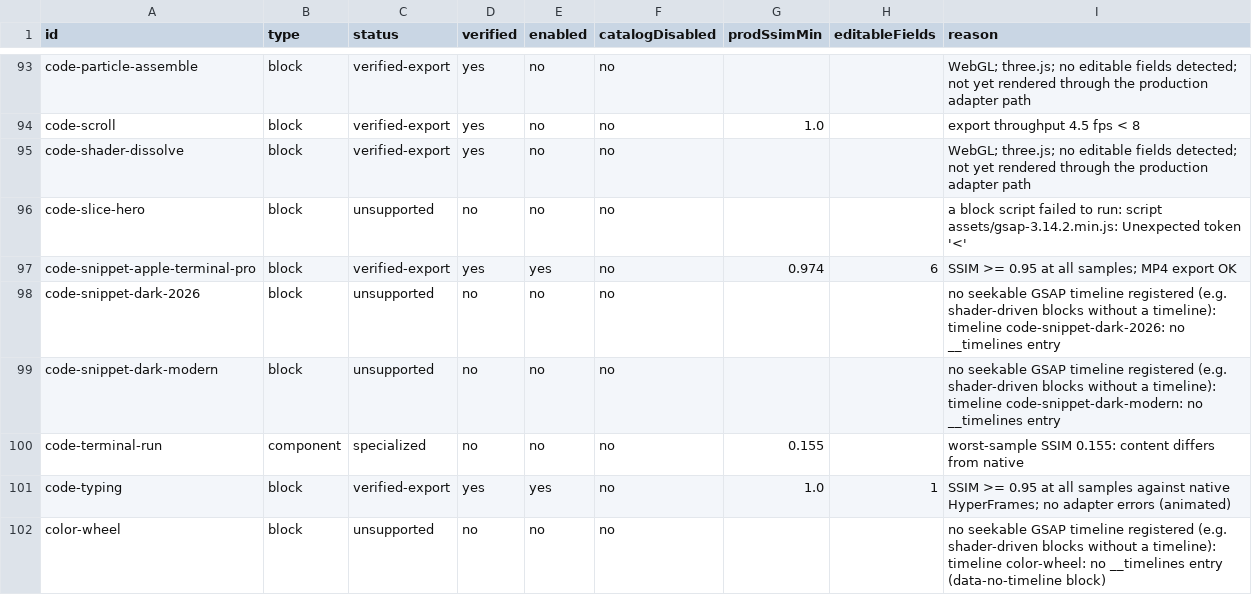
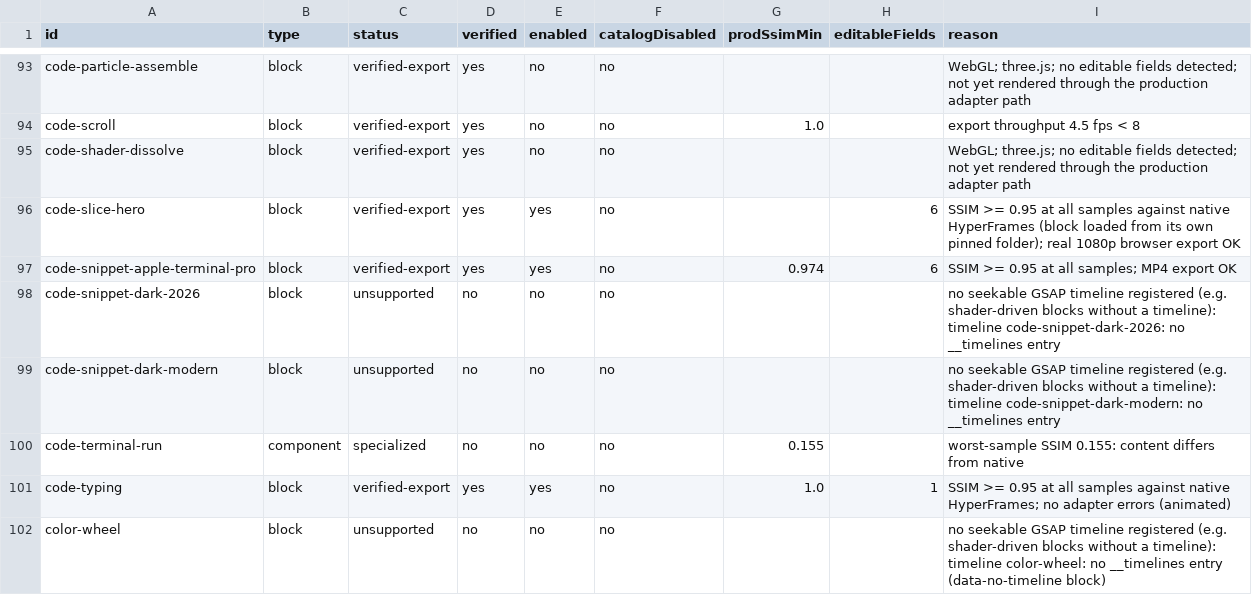
Before and after one commit to deangilmoreremix/remix-new-editor, a CSV file: docs/hyperframes-resource-ledger.csv, drawn as a sheet; only a part is shown, gaps mark what is left out.

```diff
--- a/docs/hyperframes-resource-ledger.csv
+++ b/docs/hyperframes-resource-ledger.csv
@@ -95,3 +95,3 @@ code-scroll,block,verified-export,yes,no,no,1.0,,export throughput 4.5 fps < 8
 code-shader-dissolve,block,verified-export,yes,no,no,,,WebGL; three.js; no editable fields detected; not yet rendered through the production adapter path
-code-slice-hero,block,unsupported,no,no,no,,,a block script failed to run: script assets/gsap-3.14.2.min.js: Unexpected token '<'
+code-slice-hero,block,verified-export,yes,yes,no,,6,SSIM >= 0.95 at all samples against native HyperFrames (block loaded from its own pinned folder); real 1080p browser export OK
 code-snippet-apple-terminal-pro,block,verified-export,yes,yes,no,0.974,6,SSIM >= 0.95 at all samples; MP4 export OK
```
Also changed, not shown: docs/remotionui-resource-ledger.csv, 53 other files.
